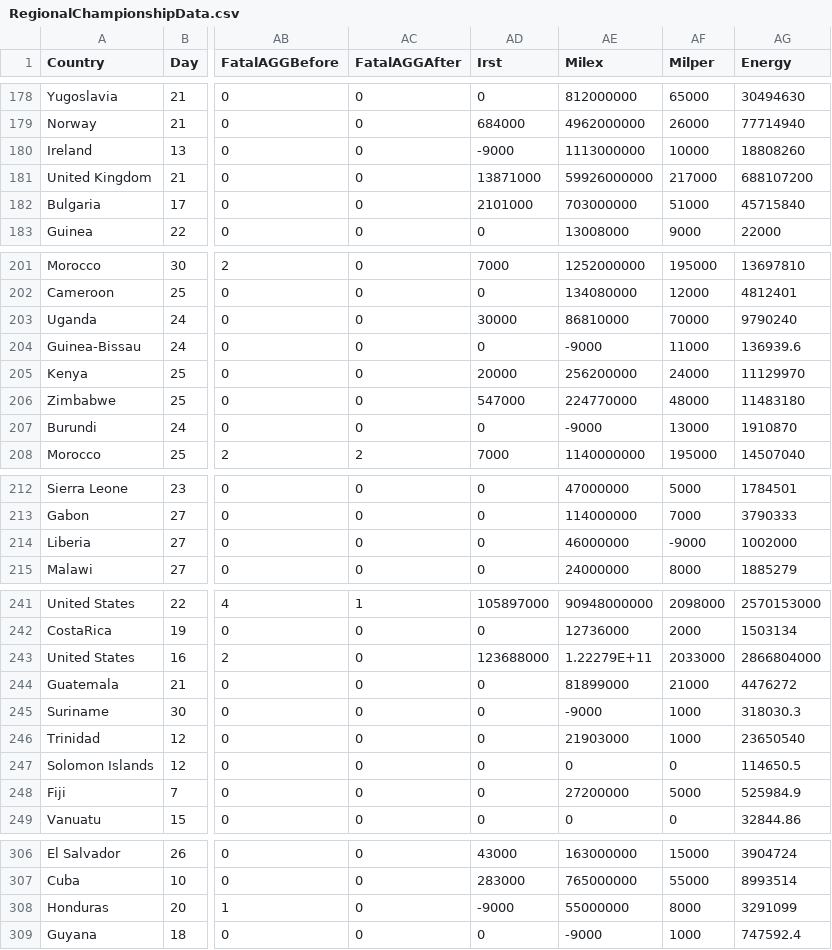
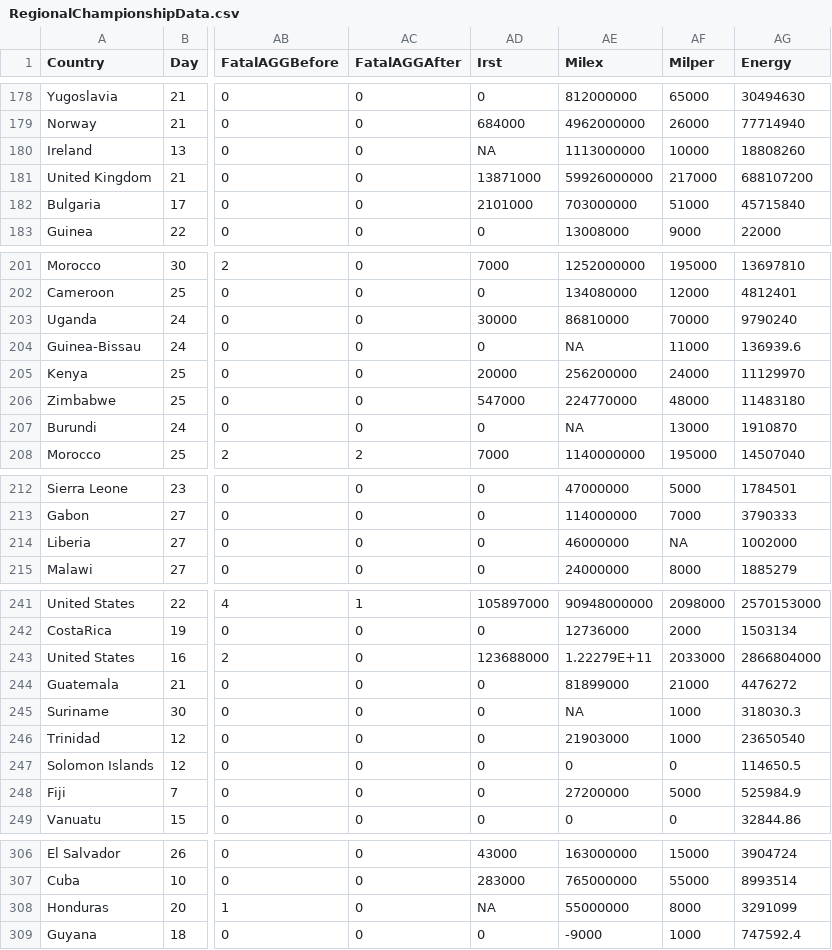
Before and after one commit to AndrewBertoli/Nationalism-RD-Replication-Files, a CSV file: RegionalChampionshipData.csv, drawn as a sheet; only a part is shown, gaps mark what is left out; the diff covers the shown part only; the diff names each change by its address in the sheet, - before the commit and + after, or states it on an @@ line.

```diff
--- a/RegionalChampionshipData.csv
+++ b/RegionalChampionshipData.csv
-AD180 (Irst): -9000
+AD180 (Irst): NA
-AE204 (Milex): -9000
+AE204 (Milex): NA
-AE207 (Milex): -9000
+AE207 (Milex): NA
-AF214 (Milper): -9000
+AF214 (Milper): NA
-AE245 (Milex): -9000
+AE245 (Milex): NA
-AD308 (Irst): -9000
+AD308 (Irst): NA
```
Also changed, not shown: 12 edited cells elsewhere in this file.
